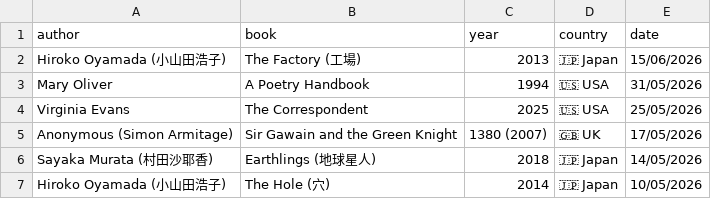
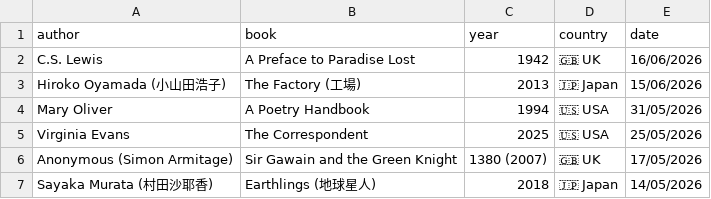
Before and after one commit to FrankKair/FrankKair.github.io, a CSV file: csv/books.csv, drawn as a sheet; only a part is shown; the shorter side is filled out with more unchanged rows; the diff names each change by its address in the sheet, - before the commit and + after, or states it on an @@ line.

Commit message:
Preface to Paradise Lost + new books to read
- Nabokov lectures;
- Gabriel García Márquez, Lorca;
- Sir Thomas Malory, Sir Philip Sidney;
- Selma Lagerlöf, Knut Humsun;
- etc.

```diff
--- a/csv/books.csv
+++ b/csv/books.csv
+row 2: C.S. Lewis | A Preface to Paradise Lost | 1942 | 🇬🇧 UK | 16/06/2026
```
Also changed, not shown: csv/books-to-read.csv, csv/recs-movie.csv.
